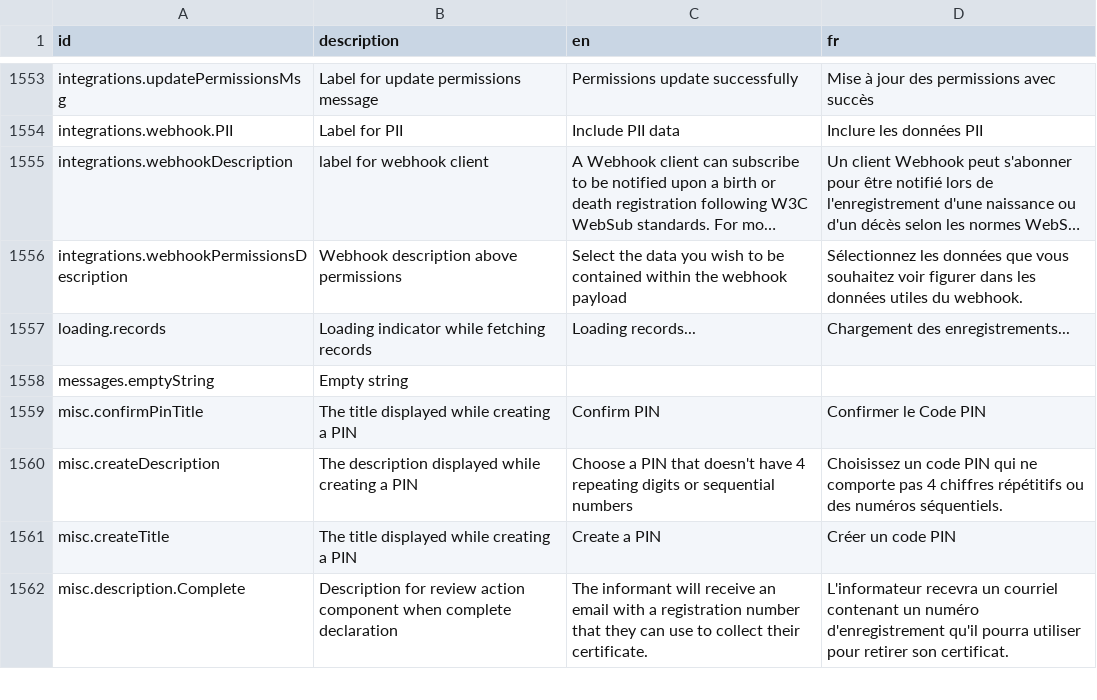
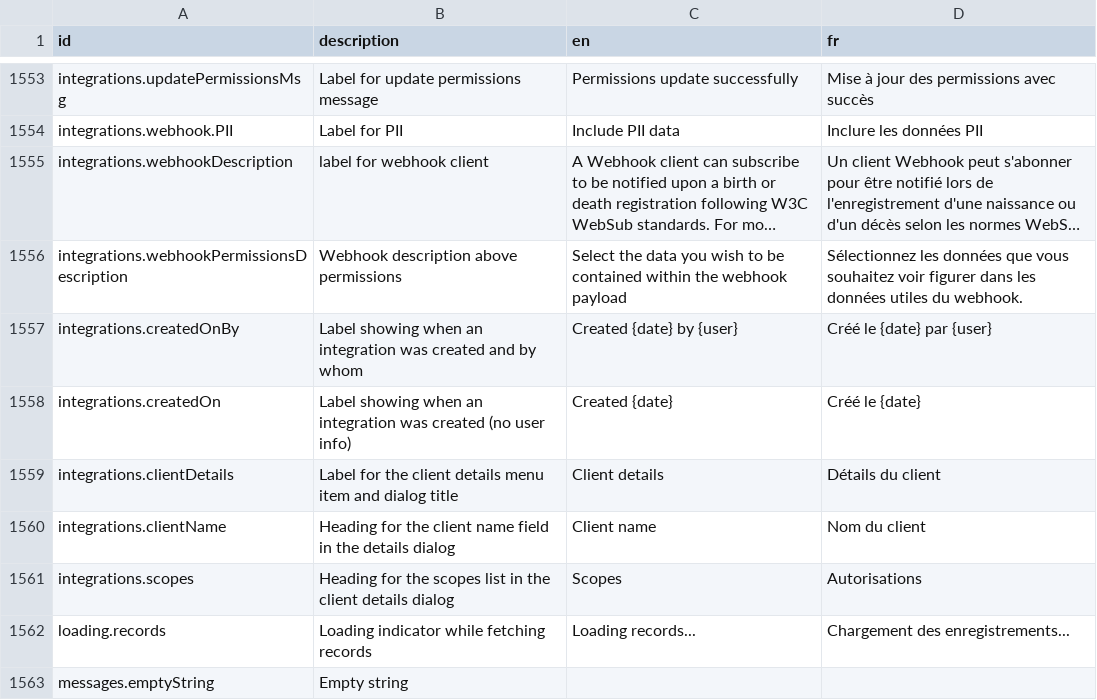
Before and after one commit to opencrvs/opencrvs-countryconfig, a CSV file: src/translations/client.csv, drawn as a sheet; only a part is shown, gaps mark what is left out; the shorter side is filled out with more unchanged rows; long unchanged cells end in …; the diff names each change by its address in the sheet, - before the commit and + after, or states it on an @@ line.

Commit message:
add missing copy items

```diff
--- a/src/translations/client.csv
+++ b/src/translations/client.csv
+row 1557: integrations.createdOnBy | Label showing when an integration was created and by whom | Created {date} by {user} | Créé le {date} par {user}
+row 1558: integrations.createdOn | Label showing when an integration was created (no user info) | Created {date} | Créé le {date}
+row 1559: integrations.clientDetails | Label for the client details menu item and dialog title | Client details | Détails du client
+row 1560: integrations.clientName | Heading for the client name field in the details dialog | Client name | Nom du client
+row 1561: integrations.scopes | Heading for the scopes list in the client details dialog | Scopes | Autorisations
```
